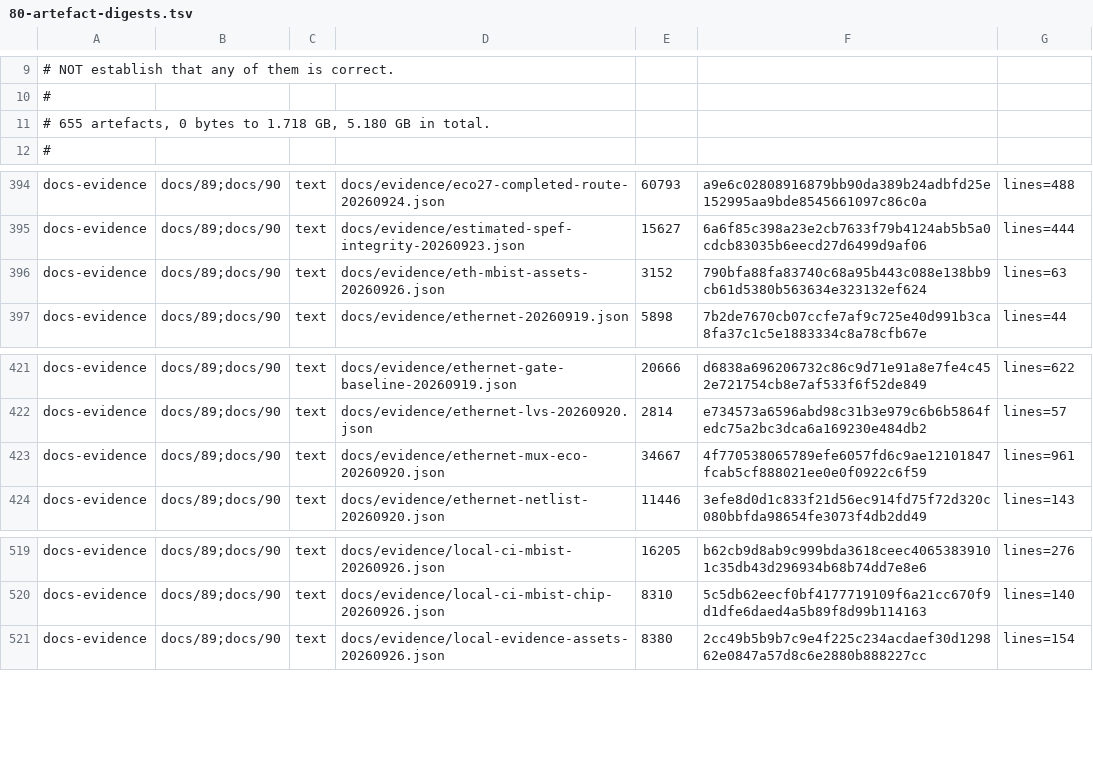
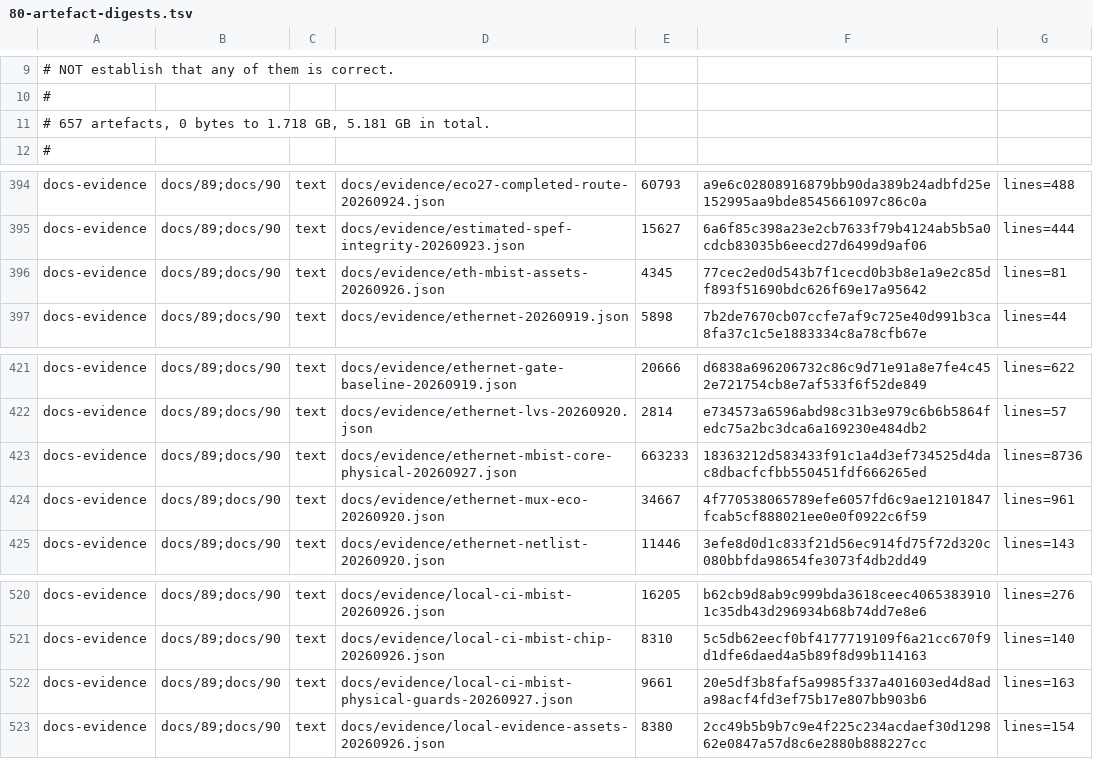
Before and after one commit to Melihakbulut221/nssoc, a TSV file: docs/80-artefact-digests.tsv, drawn as a sheet; only a part is shown, gaps mark what is left out.

Commit message:
Publish verified Ethernet MBIST core layout and full SRAM LVS evidence

```diff
--- a/docs/80-artefact-digests.tsv
+++ b/docs/80-artefact-digests.tsv
@@ -10,3 +10,3 @@
 #
-# 655 artefacts, 0 bytes to 1.718 GB, 5.180 GB in total.
+# 657 artefacts, 0 bytes to 1.718 GB, 5.181 GB in total.
 #
@@ -395,3 +395,3 @@ docs-evidence	docs/89;docs/90	text	docs/evidence/eco27-completed-route-20260924.
 docs-evidence	docs/89;docs/90	text	docs/evidence/estimated-spef-integrity-20260923.json	15627	6a6f85c398a23e2cb7633f79b4124ab5b5a0cdcb83035b6eecd27d6499d9af06	lines=444
-docs-evidence	docs/89;docs/90	text	docs/evidence/eth-mbist-assets-20260926.json	3152	790bfa88fa83740c68a95b443c088e138bb9cb61d5380b563634e323132ef624	lines=63
+docs-evidence	docs/89;docs/90	text	docs/evidence/eth-mbist-assets-20260926.json	4345	77cec2ed0d543b7f1cecd0b3b8e1a9e2c85df893f51690bdc626f69e17a95642	lines=81
 docs-evidence	docs/89;docs/90	text	docs/evidence/ethernet-20260919.json	5898	7b2de7670cb07ccfe7af9c725e40d991b3ca8fa37c1c5e1883334c8a78cfb67e	lines=44
@@ -422,2 +422,3 @@ docs-evidence	docs/89;docs/90	text	docs/evidence/ethernet-gate-baseline-20260919
 docs-evidence	docs/89;docs/90	text	docs/evidence/ethernet-lvs-20260920.json	2814	e734573a6596abd98c31b3e979c6b6b5864fedc75a2bc3dca6a169230e484db2	lines=57
+docs-evidence	docs/89;docs/90	text	docs/evidence/ethernet-mbist-core-physical-20260927.json	663233	18363212d583433f91c1a4d3ef734525d4dac8dbacfcfbb550451fdf666265ed	lines=8736
 docs-evidence	docs/89;docs/90	text	docs/evidence/ethernet-mux-eco-20260920.json	34667	4f770538065789efe6057fd6c9ae12101847fcab5cf888021ee0e0f0922c6f59	lines=961
@@ -520,2 +521,3 @@ docs-evidence	docs/89;docs/90	text	docs/evidence/local-ci-mbist-20260926.json	16
 docs-evidence	docs/89;docs/90	text	docs/evidence/local-ci-mbist-chip-20260926.json	8310	5c5db62eecf0bf4177719109f6a21cc670f9d1dfe6daed4a5b89f8d99b114163	lines=140
+docs-evidence	docs/89;docs/90	text	docs/evidence/local-ci-mbist-physical-guards-20260927.json	9661	20e5df3b8faf5a9985f337a401603ed4d8ada98acf4fd3ef75b17e807bb903b6	lines=163
 docs-evidence	docs/89;docs/90	text	docs/evidence/local-evidence-assets-20260926.json	8380	2cc49b5b9b7c9e4f225c234acdaef30d129862e0847a57d8c6e2880b888227cc	lines=154
```
Also changed, not shown: 9 other files.
